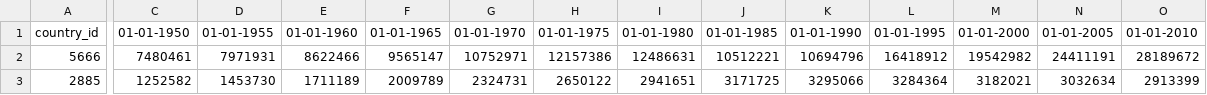
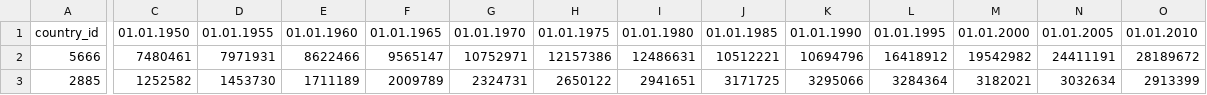
Before and after one commit to 20Artee/practice, a CSV file: content/Fact/normalized_population_fact.csv, drawn as a sheet; only a part is shown, gaps mark what is left out; the diff covers the shown part only; the diff names each change by its address in the sheet, - before the commit and + after, or states it on an @@ line.

Commit message:
Creating normalized_population fact

```diff
--- a/content/Fact/normalized_population_fact.csv
+++ b/content/Fact/normalized_population_fact.csv
-C1: 01-01-1950
+C1: 01.01.1950
-D1: 01-01-1955
+D1: 01.01.1955
-E1: 01-01-1960
+E1: 01.01.1960
-F1: 01-01-1965
+F1: 01.01.1965
-G1: 01-01-1970
+G1: 01.01.1970
-H1: 01-01-1975
+H1: 01.01.1975
-I1: 01-01-1980
+I1: 01.01.1980
-J1: 01-01-1985
+J1: 01.01.1985
-K1: 01-01-1990
+K1: 01.01.1990
-L1: 01-01-1995
+L1: 01.01.1995
-M1: 01-01-2000
+M1: 01.01.2000
-N1: 01-01-2005
+N1: 01.01.2005
-O1: 01-01-2010
+O1: 01.01.2010
```
Also changed, not shown: 2 edited cells elsewhere in this file.
